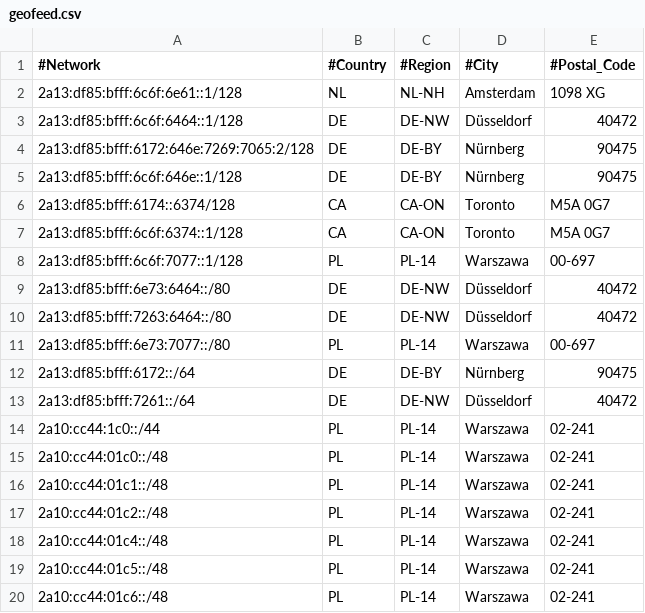
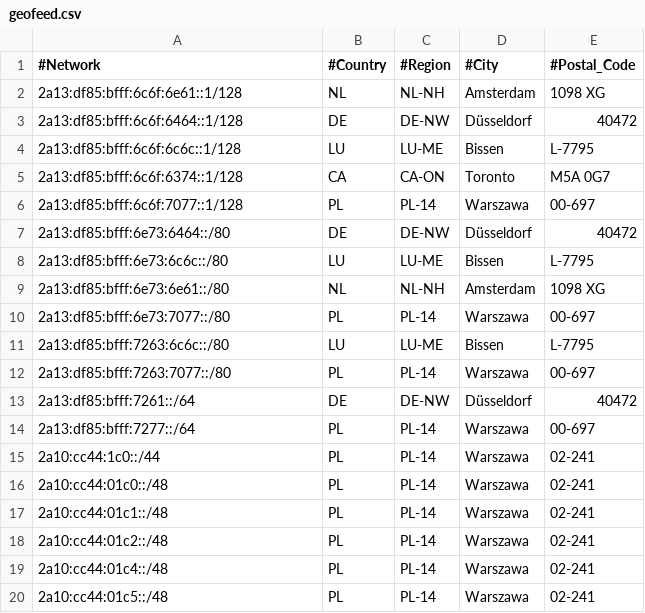
Before and after one commit to pcela/geofeed, a CSV file: geofeed.csv, drawn as a sheet; only a part is shown; the shorter side is filled out with more unchanged rows; removed rows and columns are numbered as before the commit, all else as after; the diff names each change by its address in the sheet, - before the commit and + after, or states it on an @@ line.

Commit message:
Update geofeed.csv

```diff
--- a/geofeed.csv
+++ b/geofeed.csv
-row 4: 2a13:df85:bfff:6172:646e:7269:7065:2/128 | DE | DE-BY | Nürnberg | 90475
-row 5: 2a13:df85:bfff:6c6f:646e::1/128 | DE | DE-BY | Nürnberg | 90475
-row 6: 2a13:df85:bfff:6174::6374/128 | CA | CA-ON | Toronto | M5A 0G7
+row 4: 2a13:df85:bfff:6c6f:6c6c::1/128 | LU | LU-ME | Bissen | L-7795
-row 10: 2a13:df85:bfff:7263:6464::/80 | DE | DE-NW | Düsseldorf | 40472
+row 8: 2a13:df85:bfff:6e73:6c6c::/80 | LU | LU-ME | Bissen | L-7795
+row 9: 2a13:df85:bfff:6e73:6e61::/80 | NL | NL-NH | Amsterdam | 1098 XG
-row 12: 2a13:df85:bfff:6172::/64 | DE | DE-BY | Nürnberg | 90475
+row 11: 2a13:df85:bfff:7263:6c6c::/80 | LU | LU-ME | Bissen | L-7795
+row 12: 2a13:df85:bfff:7263:7077::/80 | PL | PL-14 | Warszawa | 00-697
+row 14: 2a13:df85:bfff:7277::/64 | PL | PL-14 | Warszawa | 00-697
```
